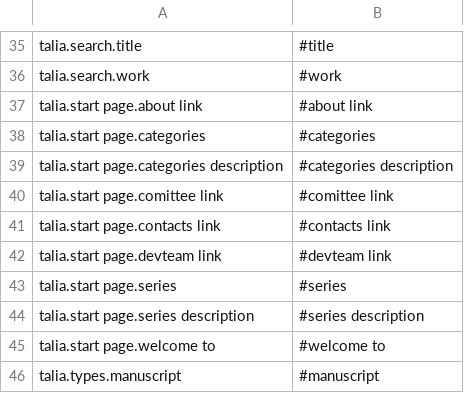
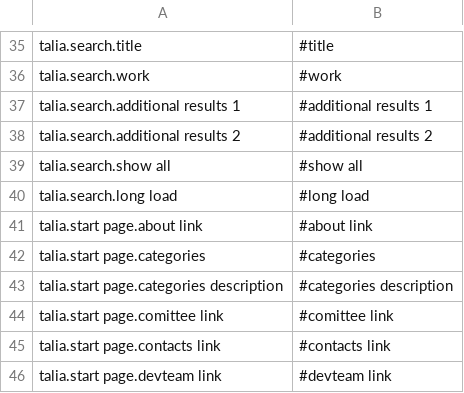
Before and after one commit to net7/talia, a CSV file: languages/fr_glob.csv, drawn as a sheet; only a part is shown, gaps mark what is left out; the shorter side is filled out with more unchanged rows; the diff names each change by its address in the sheet, - before the commit and + after, or states it on an @@ line.

```diff
--- a/languages/fr_glob.csv
+++ b/languages/fr_glob.csv
+row 37: talia.search.additional results 1 | #additional results 1
+row 38: talia.search.additional results 2 | #additional results 2
+row 39: talia.search.show all | #show all
+row 40: talia.search.long load | #long load
```
Also changed, not shown: languages/de_glob.csv, languages/en_glob.csv, 5 other files.
